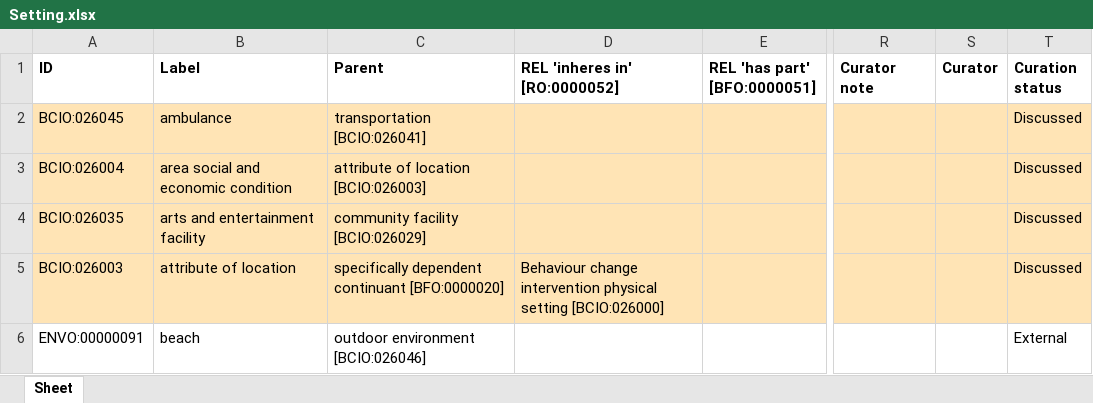
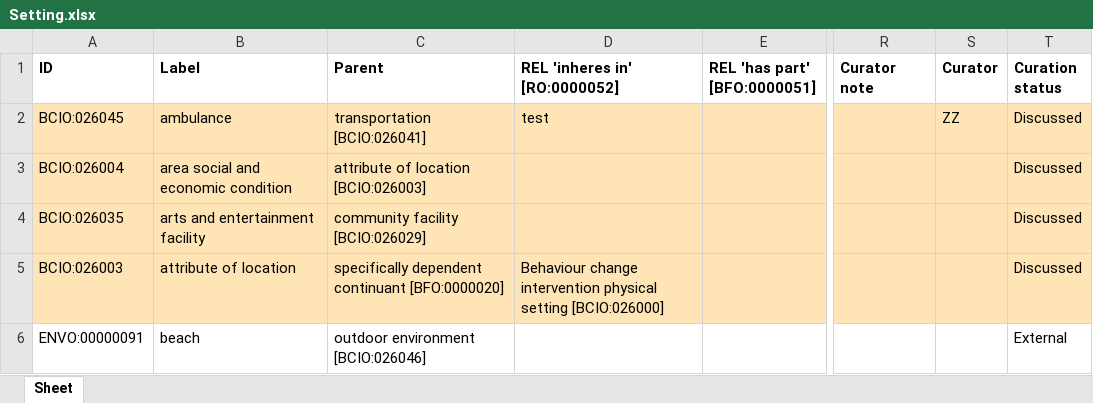
Before and after one commit to jannahastings/ontologies, an Excel workbook: Setting/inputs/Setting.xlsx, sheet Sheet, drawn as a sheet; only a part is shown, gaps mark what is left out; values as stored, in another font and other column widths than the file's, no borders; the diff names each change by its address in the sheet, - before the commit and + after, or states it on an @@ line.

Commit message:
Updating Setting.xlsx

```diff
--- a/Setting/inputs/Setting.xlsx (sheet Sheet)
+++ b/Setting/inputs/Setting.xlsx (sheet Sheet)
-D2 (REL 'inheres in' [RO:0000052]): (empty)
+D2 (REL 'inheres in' [RO:0000052]): test
-S2 (Curator): (empty)
+S2 (Curator): ZZ
```
